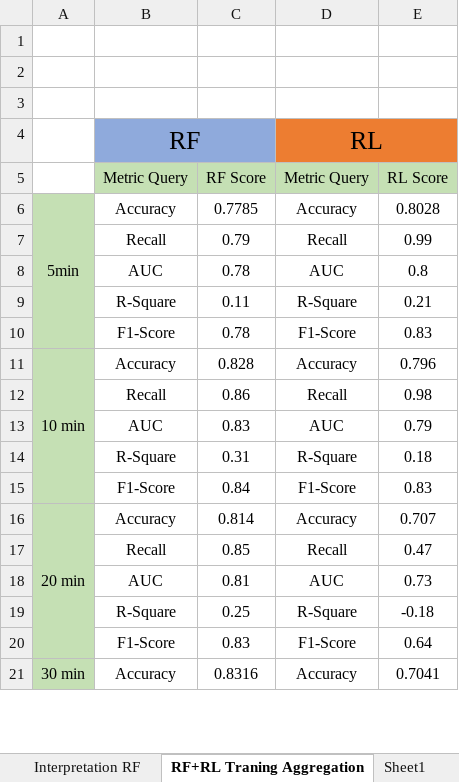
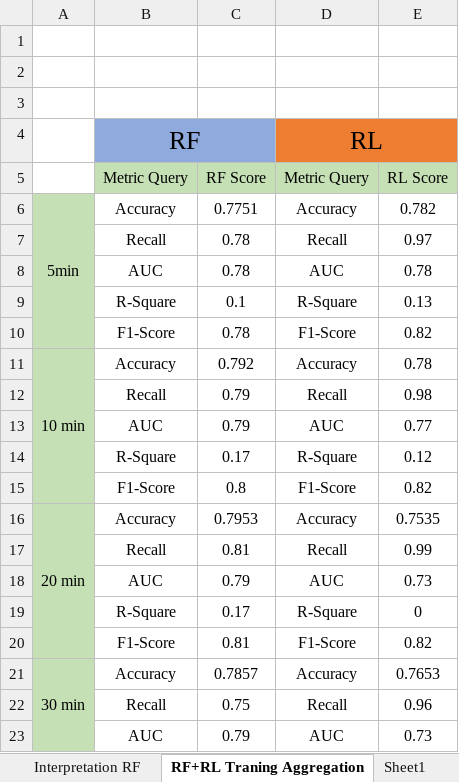
Before and after one commit to paquc/paquc_tp2, an Excel workbook: Analysis/BGLStats.xlsx, sheet RF+RL Traning Aggregation, drawn as a sheet; only a part is shown; values as stored, in another font and other column widths than the file's, no borders; charts and pictures not drawn; removed rows and columns are numbered as before the commit, all else as after; the diff covers the shown part only; the diff names each change by its address in the sheet, - before the commit and + after, or states it on an @@ line.

```diff
--- a/Analysis/BGLStats.xlsx (sheet RF+RL Traning Aggregation)
+++ b/Analysis/BGLStats.xlsx (sheet RF+RL Traning Aggregation)
-C6: 0.7785
+C6: 0.7751
-E6: 0.8028
+E6: 0.782
-C7: 0.79
+C7: 0.78
-E7: 0.99
+E7: 0.97
-E8: 0.8
+E8: 0.78
-C9: 0.11
+C9: 0.1
-E9: 0.21
+E9: 0.13
-E10: 0.83
+E10: 0.82
-C11: 0.828
+C11: 0.792
-E11: 0.796
+E11: 0.78
-C12: 0.86
+C12: 0.79
-C13: 0.83
+C13: 0.79
-E13: 0.79
+E13: 0.77
-C14: 0.31
+C14: 0.17
-E14: 0.18
+E14: 0.12
-C15: 0.84
+C15: 0.8
-E15: 0.83
+E15: 0.82
-C16: 0.814
+C16: 0.7953
-E16: 0.707
+E16: 0.7535
-C17: 0.85
+C17: 0.81
-E17: 0.47
+E17: 0.99
-C18: 0.81
+C18: 0.79
-C19: 0.25
+C19: 0.17
-E19: -0.18
+E19: 0
-C20: 0.83
+C20: 0.81
-E20: 0.64
+E20: 0.82
-A21:A25 merged
+A21:A25 merged
-C21: 0.8316
+C21: 0.7857
-E21: 0.7041
+E21: 0.7653
+row 22:  | Recall | 0.75 | Recall | 0.96
+row 23:  | AUC | 0.79 | AUC | 0.73
```
Also changed, not shown: 3 added rows, 5 removed rows and 15 edited cells elsewhere in this sheet, charts or pictures, 1 other file.
